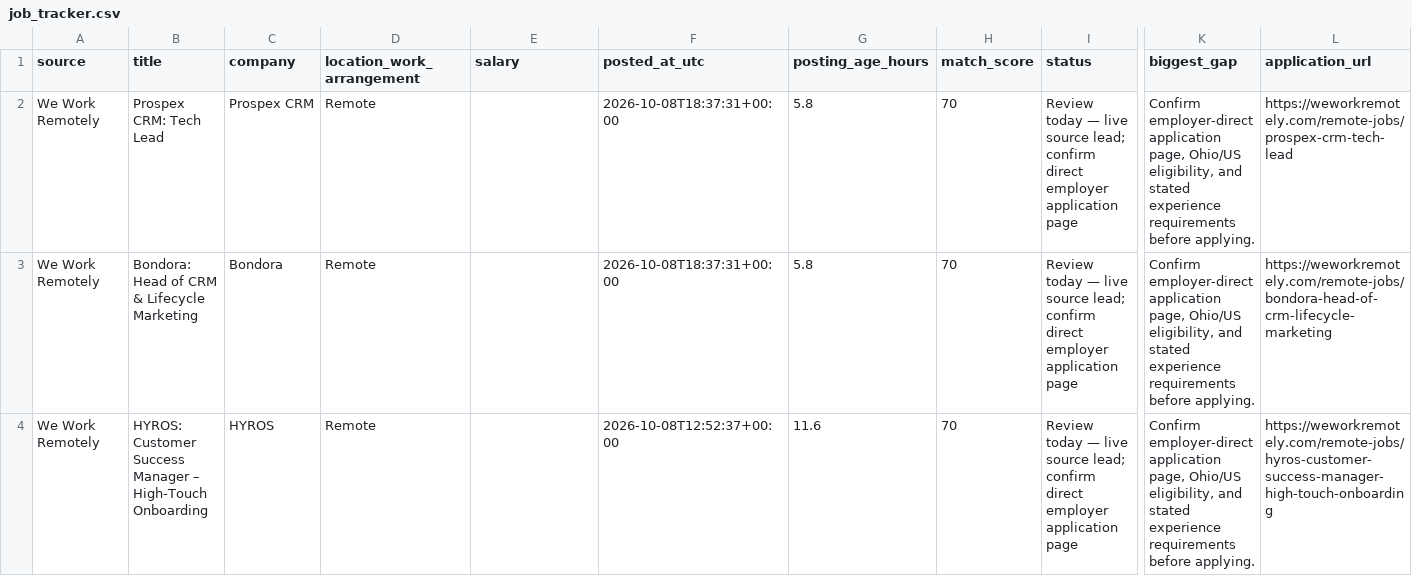
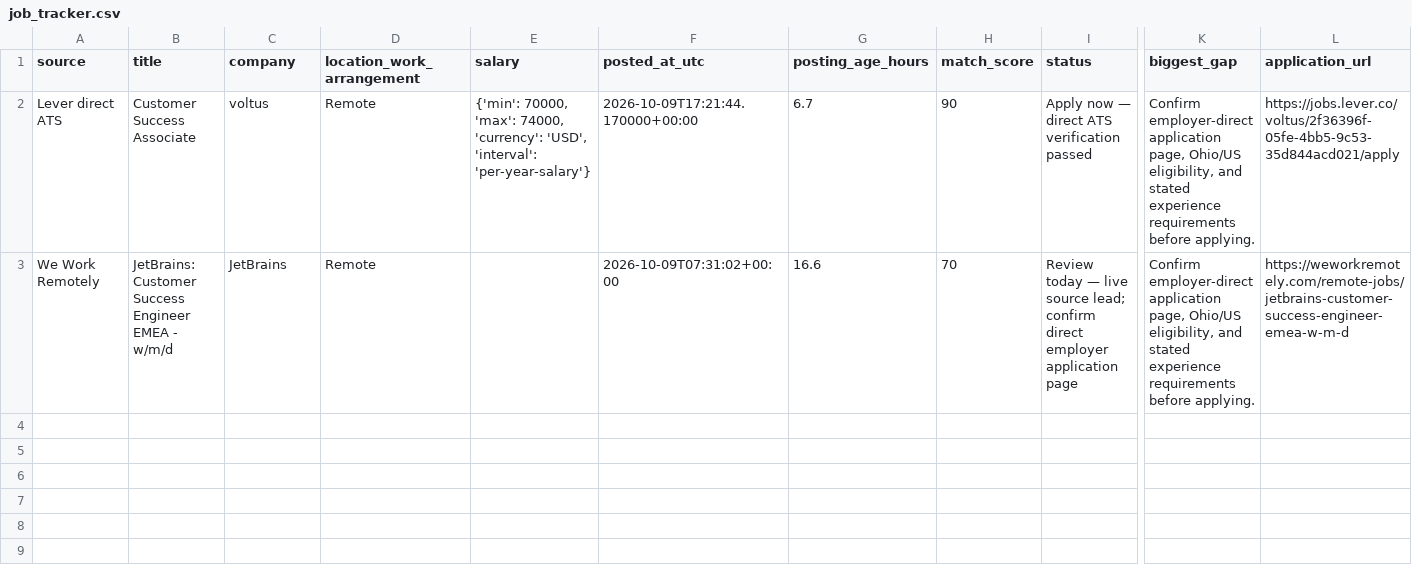
Before and after one commit to TitiLola216/will-work-for-money, a CSV file: job_tracker.csv, drawn as a sheet; only a part is shown, gaps mark what is left out; removed rows and columns are numbered as before the commit, all else as after; rows hold the shown columns only; the diff names each change by its address in the sheet, - before the commit and + after, or states it on an @@ line.

```diff
--- a/job_tracker.csv
+++ b/job_tracker.csv
-row 2: We Work Remotely | Prospex CRM: Tech Lead | Prospex CRM | Remote |  | 2026-10-08T18:37:31+00:00 | 5.8 | 70 | Review today — live source lead; confirm direct employer application page | Confirm employer-direct application page, Ohio/US eligibility, and stated experience requirements before applying. | https://weworkremotely.com/remote-jobs/prospex-crm-tech-lead
+row 2: Lever direct ATS | Customer Success Associate | voltus | Remote | {'min': 70000, 'max': 74000, 'currency': 'USD', 'interval': 'per-year-salary'} | 2026-10-09T17:21:44.170000+00:00 | 6.7 | 90 | Apply now — direct ATS verification passed | Confirm employer-direct application page, Ohio/US eligibility, and stated experience requirements before applying. | https://jobs.lever.co/voltus/2f36396f-05fe-4bb5-9c53-35d844acd021/apply
-B3 (title): Bondora: Head of CRM & Lifecycle Marketing
+B3 (title): JetBrains: Customer Success Engineer EMEA - w/m/d
-C3 (company): Bondora
+C3 (company): JetBrains
-F3 (posted_at_utc): 2026-10-08T18:37:31+00:00
+F3 (posted_at_utc): 2026-10-09T07:31:02+00:00
-G3 (posting_age_hours): 5.8
+G3 (posting_age_hours): 16.6
-L3 (application_url): https://weworkremotely.com/remote-jobs/bondora-head-of-crm-lifecycle-marketing
+L3 (application_url): https://weworkremotely.com/remote-jobs/jetbrains-customer-success-engineer-emea-w-m-d
-row 4: We Work Remotely | HYROS: Customer Success Manager – High-Touch Onboarding | HYROS | Remote |  | 2026-10-08T12:52:37+00:00 | 11.6 | 70 | Review today — live source lead; confirm direct employer application page | Confirm employer-direct application page, Ohio/US eligibility, and stated experience requirements before applying. | https://weworkremotely.com/remote-jobs/hyros-customer-success-manager-high-touch-onboarding
```
Also changed, not shown: 1 other file.
